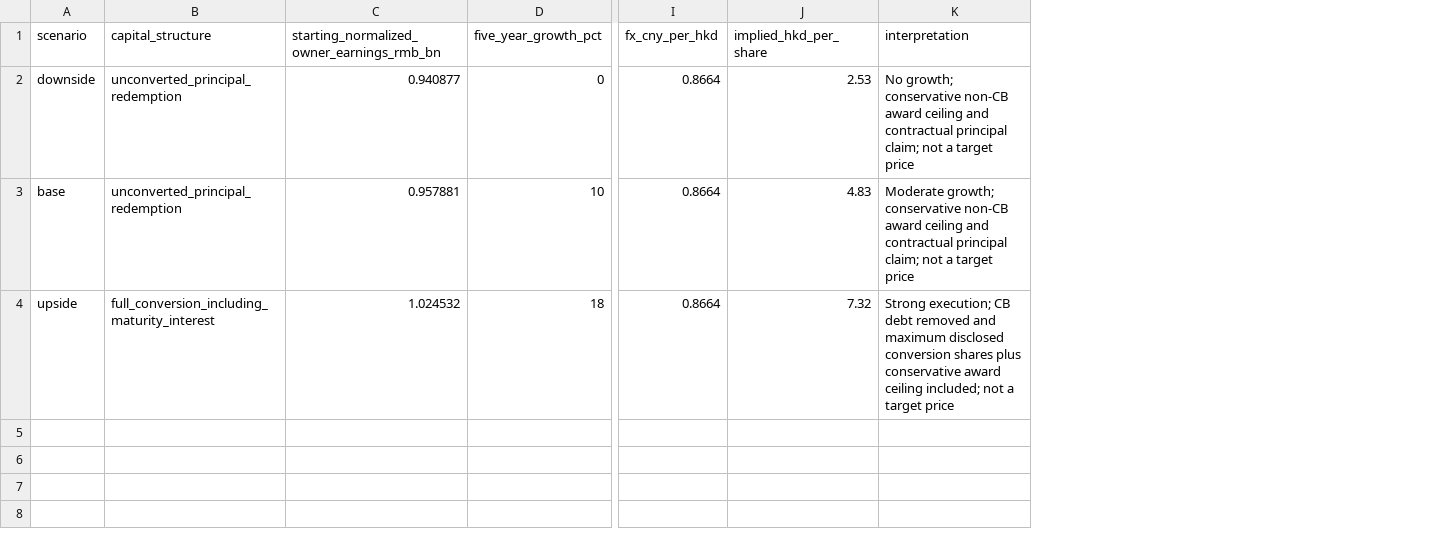
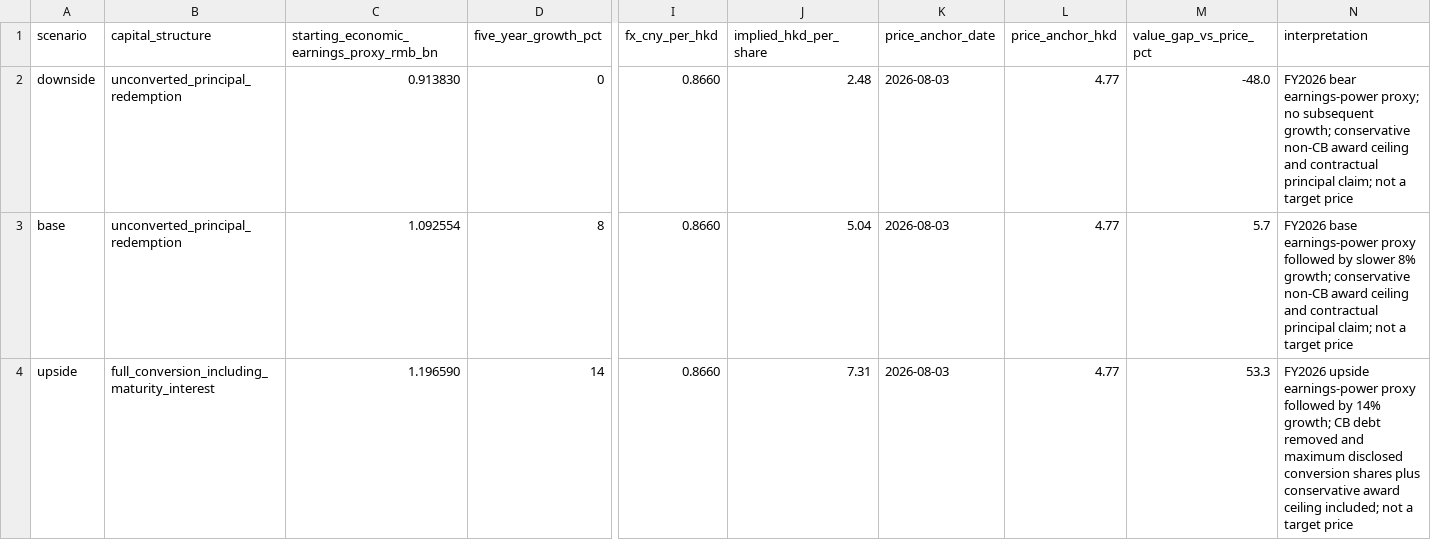
Before and after one commit to farmcan/buffett-munger-company-research, a CSV file: docs/meitu-01357-hk/data/valuation-scenarios.csv, drawn as a sheet; only a part is shown, gaps mark what is left out; removed rows and columns are numbered as before the commit, all else as after; the diff names each change by its address in the sheet, - before the commit and + after, or states it on an @@ line.

```diff
--- a/docs/meitu-01357-hk/data/valuation-scenarios.csv
+++ b/docs/meitu-01357-hk/data/valuation-scenarios.csv
-column C, rows 1-4: starting_normalized_owner_earnings_rmb_bn | 0.940877 | 0.957881 | 1.024532
+column C, rows 1-4: starting_economic_earnings_proxy_rmb_bn | 0.913830 | 1.092554 | 1.196590
+column K (price_anchor_date), rows 2-4: all 2026-08-03
+column L (price_anchor_hkd), rows 2-4: all 4.77
+column M (value_gap_vs_price_pct), rows 2-4: -48.0 | 5.7 | 53.3
-I2:I4 (fx_cny_per_hkd): 0.8664
+I2:I4 (fx_cny_per_hkd): 0.8660
-J2 (implied_hkd_per_share): 2.53
+J2 (implied_hkd_per_share): 2.48
-N2 (interpretation): No growth; conservative…
+N2 (interpretation): FY2026 bear earnings-power proxy; no subsequent growth; conservative…
-D3 (five_year_growth_pct): 10
+D3 (five_year_growth_pct): 8
-J3 (implied_hkd_per_share): 4.83
+J3 (implied_hkd_per_share): 5.04
-N3 (interpretation): Moderate growth; conservative…
+N3 (interpretation): FY2026 base earnings-power proxy followed by slower 8% growth; conservative…
-D4 (five_year_growth_pct): 18
+D4 (five_year_growth_pct): 14
-J4 (implied_hkd_per_share): 7.32
+J4 (implied_hkd_per_share): 7.31
-N4 (interpretation): Strong execution; CB debt…
+N4 (interpretation): FY2026 upside earnings-power proxy followed by 14% growth; CB debt…
```
Also changed, not shown: docs/meitu-01357-hk/data/event-price-reactions.csv, docs/meitu-01357-hk/data/event-timeline.csv, 15 other files.
